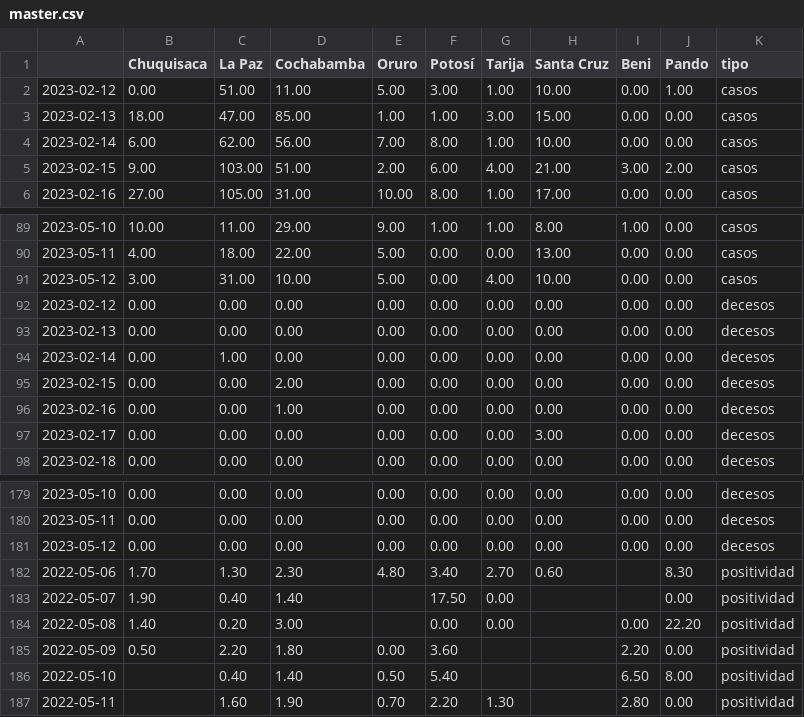
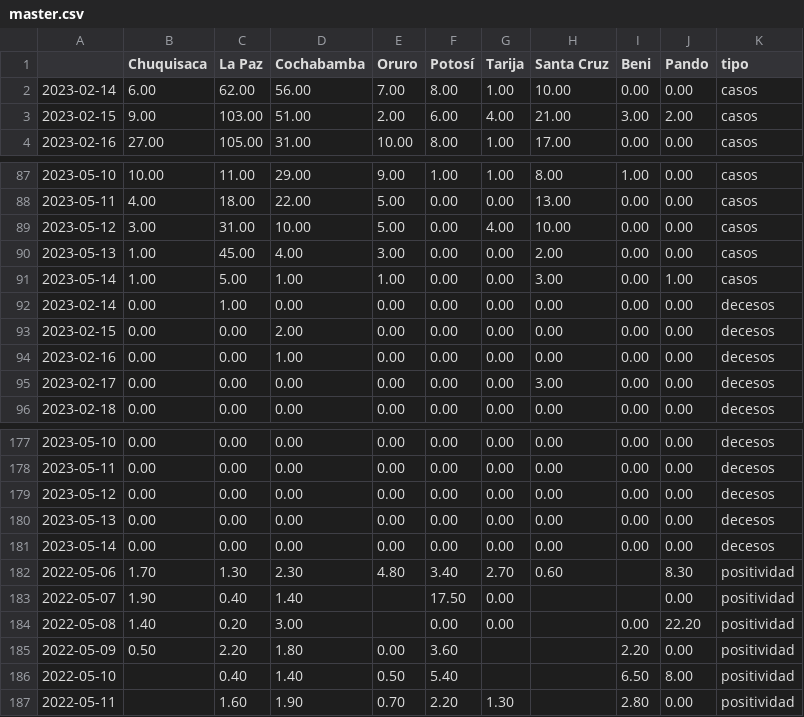
Before and after one commit to mauforonda/super_magic_covid_middleware, a CSV file: docs/master.csv, drawn as a sheet; only a part is shown, gaps mark what is left out.

```diff
--- a/docs/master.csv
+++ b/docs/master.csv
@@ -1,4 +1,2 @@
 ,Chuquisaca,La Paz,Cochabamba,Oruro,Potosí,Tarija,Santa Cruz,Beni,Pando,tipo
-2023-02-12,0.00,51.00,11.00,5.00,3.00,1.00,10.00,0.00,1.00,casos
-2023-02-13,18.00,47.00,85.00,1.00,1.00,3.00,15.00,0.00,0.00,casos
 2023-02-14,6.00,62.00,56.00,7.00,8.00,1.00,10.00,0.00,0.00,casos
@@ -91,4 +89,4 @@
 2023-05-12,3.00,31.00,10.00,5.00,0.00,4.00,10.00,0.00,0.00,casos
-2023-02-12,0.00,0.00,0.00,0.00,0.00,0.00,0.00,0.00,0.00,decesos
-2023-02-13,0.00,0.00,0.00,0.00,0.00,0.00,0.00,0.00,0.00,decesos
+2023-05-13,1.00,45.00,4.00,3.00,0.00,0.00,2.00,0.00,0.00,casos
+2023-05-14,1.00,5.00,1.00,1.00,0.00,0.00,3.00,0.00,1.00,casos
 2023-02-14,0.00,1.00,0.00,0.00,0.00,0.00,0.00,0.00,0.00,decesos
@@ -181,2 +179,4 @@
 2023-05-12,0.00,0.00,0.00,0.00,0.00,0.00,0.00,0.00,0.00,decesos
+2023-05-13,0.00,0.00,0.00,0.00,0.00,0.00,0.00,0.00,0.00,decesos
+2023-05-14,0.00,0.00,0.00,0.00,0.00,0.00,0.00,0.00,0.00,decesos
 2022-05-06,1.70,1.30,2.30,4.80,3.40,2.70,0.60,,8.30,positividad
```
Also changed, not shown: docs/complete.csv.
